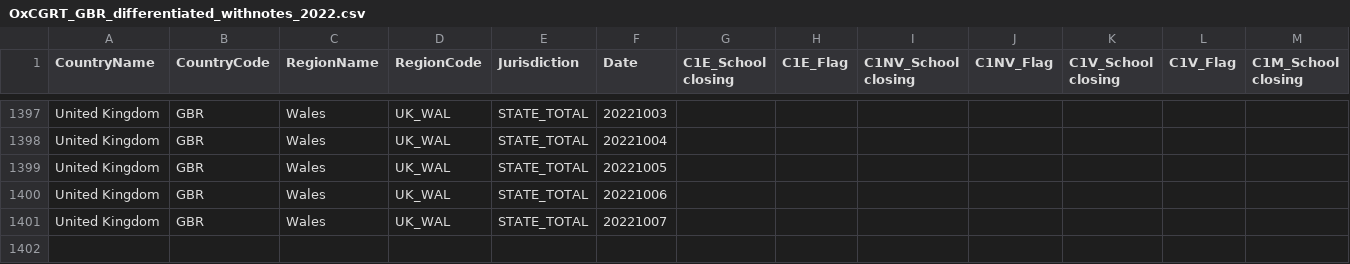
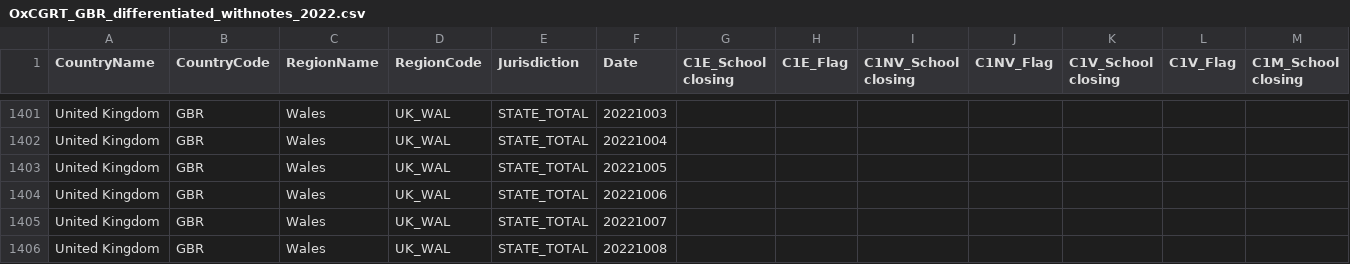
Before and after one commit to bernardoandretti/covid-policy-tracker, a CSV file: data/United Kingdom/OxCGRT_GBR_differentiated_withnotes_2022.csv, drawn as a sheet; only a part is shown, gaps mark what is left out; rows hold the shown columns only; the diff covers the shown part only; the diff names each change by its address in the sheet, - before the commit and + after, or states it on an @@ line.

```diff
--- a/data/United Kingdom/OxCGRT_GBR_differentiated_withnotes_2022.csv
+++ b/data/United Kingdom/OxCGRT_GBR_differentiated_withnotes_2022.csv
+row 1406: United Kingdom | GBR | Wales | UK_WAL | STATE_TOTAL | 20221008
```
Also changed, not shown: 4 added rows and 13 edited cells elsewhere in this file, 5 other files.
